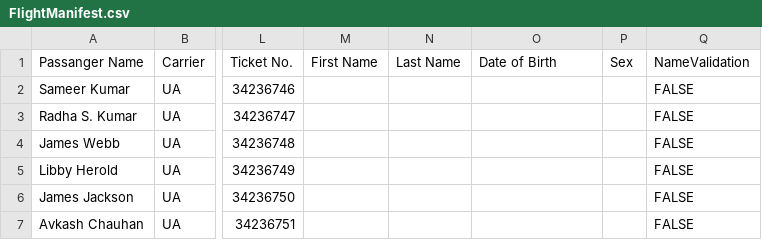
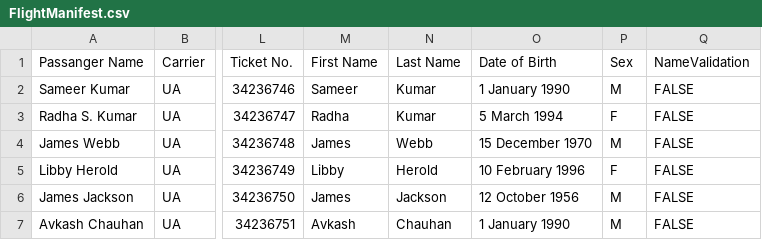
Before and after one commit to Drekscott/cd0461-building-computer-vision-solutions-with-azure-project-starter, a CSV file: starter/flight-manifest-csv/FlightManifest.csv, drawn as a sheet; only a part is shown, gaps mark what is left out; the diff names each change by its address in the sheet, - before the commit and + after, or states it on an @@ line.

Commit message:
- Finish manifest.

```diff
--- a/starter/flight-manifest-csv/FlightManifest.csv
+++ b/starter/flight-manifest-csv/FlightManifest.csv
-M2 (First Name): (empty)
+M2 (First Name): Sameer
-N2:N3 (Last Name): (empty)
+N2:N3 (Last Name): Kumar
-O2 (Date of Birth): (empty)
+O2 (Date of Birth): 1 January 1990
-P2 (Sex): (empty)
+P2 (Sex): M
-M3 (First Name): (empty)
+M3 (First Name): Radha
-O3 (Date of Birth): (empty)
+O3 (Date of Birth): 5 March 1994
-P3 (Sex): (empty)
+P3 (Sex): F
-M4 (First Name): (empty)
+M4 (First Name): James
-N4 (Last Name): (empty)
+N4 (Last Name): Webb
-O4 (Date of Birth): (empty)
+O4 (Date of Birth): 15 December 1970
-P4 (Sex): (empty)
+P4 (Sex): M
-M5 (First Name): (empty)
+M5 (First Name): Libby
-N5 (Last Name): (empty)
+N5 (Last Name): Herold
-O5 (Date of Birth): (empty)
+O5 (Date of Birth): 10 February 1996
-P5 (Sex): (empty)
+P5 (Sex): F
-M6 (First Name): (empty)
+M6 (First Name): James
-N6 (Last Name): (empty)
+N6 (Last Name): Jackson
-O6 (Date of Birth): (empty)
+O6 (Date of Birth): 12 October 1956
-P6:P7 (Sex): (empty)
+P6:P7 (Sex): M
-M7 (First Name): (empty)
+M7 (First Name): Avkash
-N7 (Last Name): (empty)
+N7 (Last Name): Chauhan
-O7 (Date of Birth): (empty)
+O7 (Date of Birth): 1 January 1990
```
